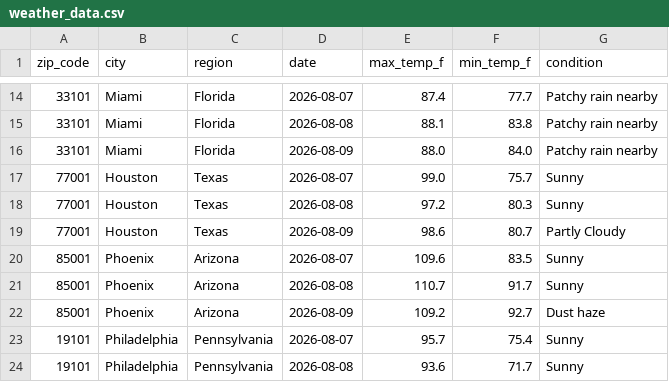
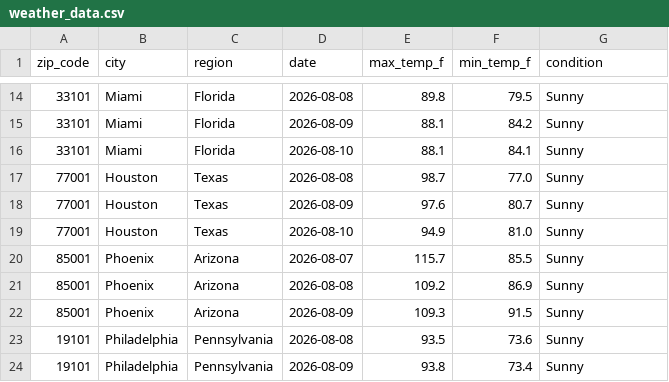
Before and after one commit to lontok/weather-api-pipeline-test, a CSV file: weather_data.csv, drawn as a sheet; only a part is shown, gaps mark what is left out; the diff covers the shown part only.

```diff
--- a/weather_data.csv
+++ b/weather_data.csv
@@ -14,11 +14,11 @@ zip_code,city,region,date,max_temp_f,min_temp_f,condition
-33101,Miami,Florida,2026-08-07,87.4,77.7,Patchy rain nearby
-33101,Miami,Florida,2026-08-08,88.1,83.8,Patchy rain nearby
-33101,Miami,Florida,2026-08-09,88.0,84.0,Patchy rain nearby
-77001,Houston,Texas,2026-08-07,99.0,75.7,Sunny
-77001,Houston,Texas,2026-08-08,97.2,80.3,Sunny
-77001,Houston,Texas,2026-08-09,98.6,80.7,Partly Cloudy
-85001,Phoenix,Arizona,2026-08-07,109.6,83.5,Sunny
-85001,Phoenix,Arizona,2026-08-08,110.7,91.7,Sunny
-85001,Phoenix,Arizona,2026-08-09,109.2,92.7,Dust haze
-19101,Philadelphia,Pennsylvania,2026-08-07,95.7,75.4,Sunny
-19101,Philadelphia,Pennsylvania,2026-08-08,93.6,71.7,Sunny
+33101,Miami,Florida,2026-08-08,89.8,79.5,Sunny
+33101,Miami,Florida,2026-08-09,88.1,84.2,Sunny
+33101,Miami,Florida,2026-08-10,88.1,84.1,Sunny
+77001,Houston,Texas,2026-08-08,98.7,77.0,Sunny
+77001,Houston,Texas,2026-08-09,97.6,80.7,Sunny
+77001,Houston,Texas,2026-08-10,94.9,81.0,Sunny
+85001,Phoenix,Arizona,2026-08-07,115.7,85.5,Sunny
+85001,Phoenix,Arizona,2026-08-08,109.2,86.9,Sunny
+85001,Phoenix,Arizona,2026-08-09,109.3,91.5,Sunny
+19101,Philadelphia,Pennsylvania,2026-08-08,93.5,73.6,Sunny
+19101,Philadelphia,Pennsylvania,2026-08-09,93.8,73.4,Sunny
```
Also changed, not shown: 1 added row, 1 removed row and 132 edited cells elsewhere in this file.
